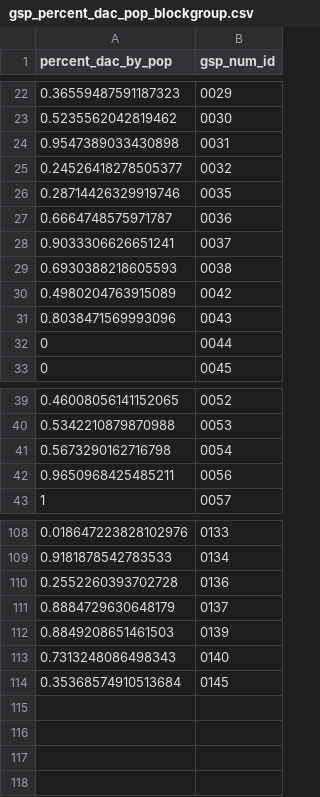
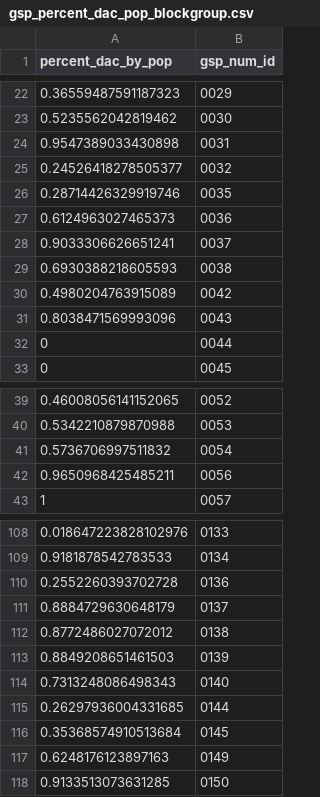
Before and after one commit to ucd-cepb/kings, a CSV file: data_output/gsp_percent_dac_pop_blockgroup.csv, drawn as a sheet; only a part is shown, gaps mark what is left out.

Commit message:
added new gsps

```diff
--- a/data_output/gsp_percent_dac_pop_blockgroup.csv
+++ b/data_output/gsp_percent_dac_pop_blockgroup.csv
@@ -26,3 +26,3 @@ percent_dac_by_pop,gsp_num_id
 0.28714426329919746,0035
-0.6664748575971787,0036
+0.6124963027465373,0036
 0.9033306626651241,0037
@@ -40,3 +40,3 @@ percent_dac_by_pop,gsp_num_id
 0.5342210879870988,0053
-0.5673290162716798,0054
+0.5736706997511832,0054
 0.9650968425485211,0056
@@ -111,4 +111,8 @@ percent_dac_by_pop,gsp_num_id
 0.8884729630648179,0137
+0.8772486027072012,0138
 0.8849208651461503,0139
 0.7313248086498343,0140
+0.26297936004331685,0144
 0.35368574910513684,0145
+0.6248176123897163,0149
+0.9133513073631285,0150
```
